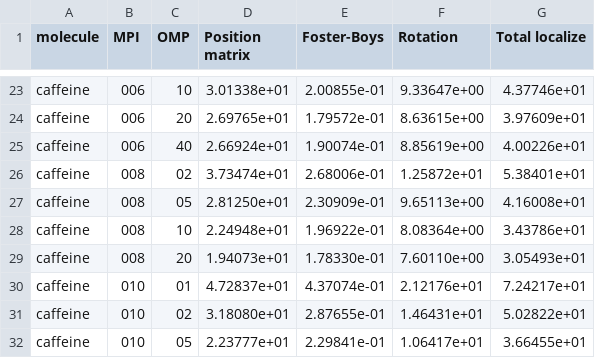
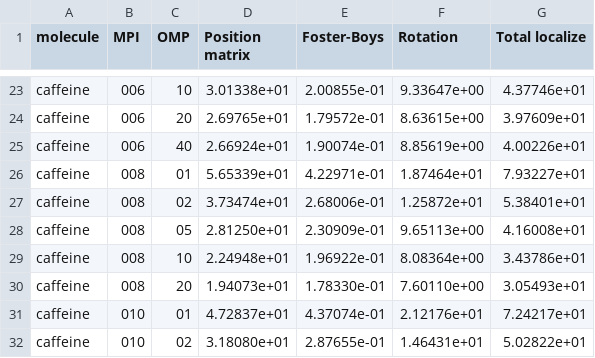
Before and after one commit to MRChemSoft/mrchem-benchmark, a CSV file: caffeine/localize.csv, drawn as a sheet; only a part is shown, gaps mark what is left out; the shorter side is filled out with more unchanged rows.

```diff
--- a/caffeine/localize.csv
+++ b/caffeine/localize.csv
@@ -25,2 +25,3 @@ caffeine,006,20,2.69765e+01,1.79572e-01,8.63615e+00,3.97609e+01
 caffeine,006,40,2.66924e+01,1.90074e-01,8.85619e+00,4.00226e+01
+caffeine,008,01,5.65339e+01,4.22971e-01,1.87464e+01,7.93227e+01
 caffeine,008,02,3.73474e+01,2.68006e-01,1.25872e+01,5.38401e+01
```
Also changed, not shown: caffeine/fock_matrix.csv, caffeine/fock_oper.csv, 5 other files.
